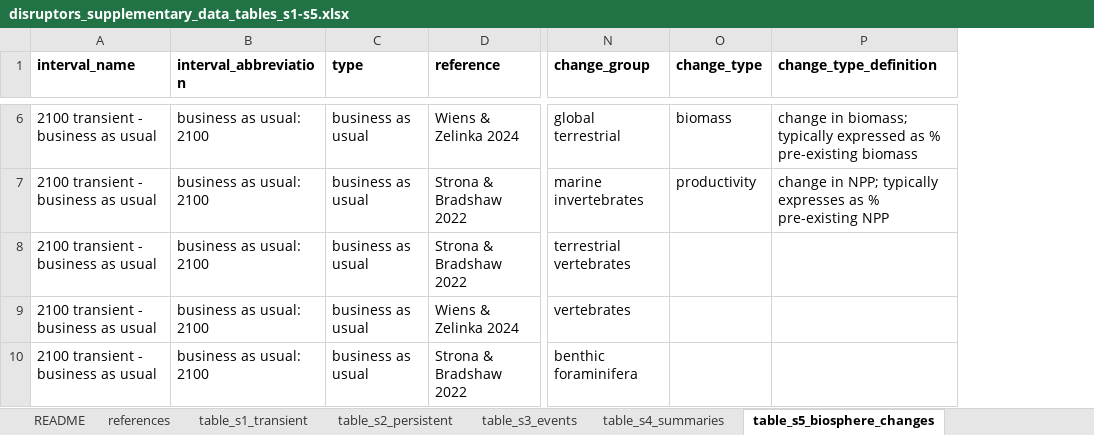
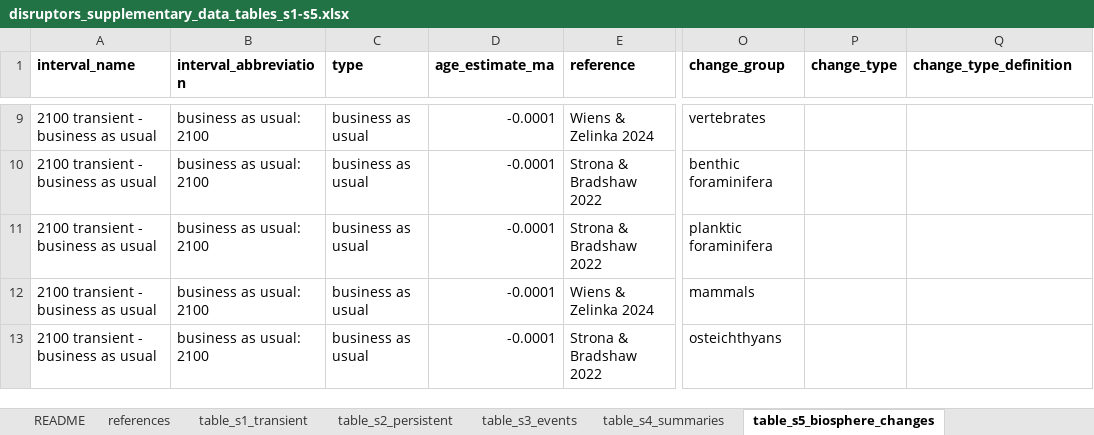
Before and after one commit to twwh01/disruptors, an Excel workbook: data/disruptors_supplementary_data_tables_s1-s5.xlsx, sheet table_s5_biosphere_changes, drawn as a sheet; only a part is shown, gaps mark what is left out; values as stored, in another font and other column widths than the file's, no borders; conditional formats not drawn; addresses are those after the commit; the diff covers the shown part only; the diff names each change by its address in the sheet, - before the commit and + after, or states it on an @@ line.

Commit message:
update dataset

```diff
--- a/data/disruptors_supplementary_data_tables_s1-s5.xlsx (sheet table_s5_biosphere_changes)
+++ b/data/disruptors_supplementary_data_tables_s1-s5.xlsx (sheet table_s5_biosphere_changes)
+column D (age_estimate_ma), rows 9-13: all -0.0001
-O9 (change_group): global terrestrial
+O9 (change_group): vertebrates
-P9 (change_type): biomass
+P9 (change_type): (empty)
-Q9 (change_type_definition): change in biomass; typically expressed as % pre-existing biomass
+Q9 (change_type_definition): (empty)
-O10 (change_group): marine invertebrates
+O10 (change_group): benthic foraminifera
-P10 (change_type): productivity
+P10 (change_type): (empty)
-Q10 (change_type_definition): change in NPP; typically expresses as % pre-existing NPP
+Q10 (change_type_definition): (empty)
-O11 (change_group): terrestrial vertebrates
+O11 (change_group): planktic foraminifera
-O12 (change_group): vertebrates
+O12 (change_group): mammals
-O13 (change_group): benthic foraminifera
+O13 (change_group): osteichthyans
```
Also changed, not shown: 10 added rows, 8 removed rows, 63 moved rows and 8 edited cells elsewhere in this sheet, sheet table_s2_persistent, sheet table_s1_transient, sheet references, sheet table_s4_summaries, sheet table_s3_events, sheet README, formulas that keep their value.
